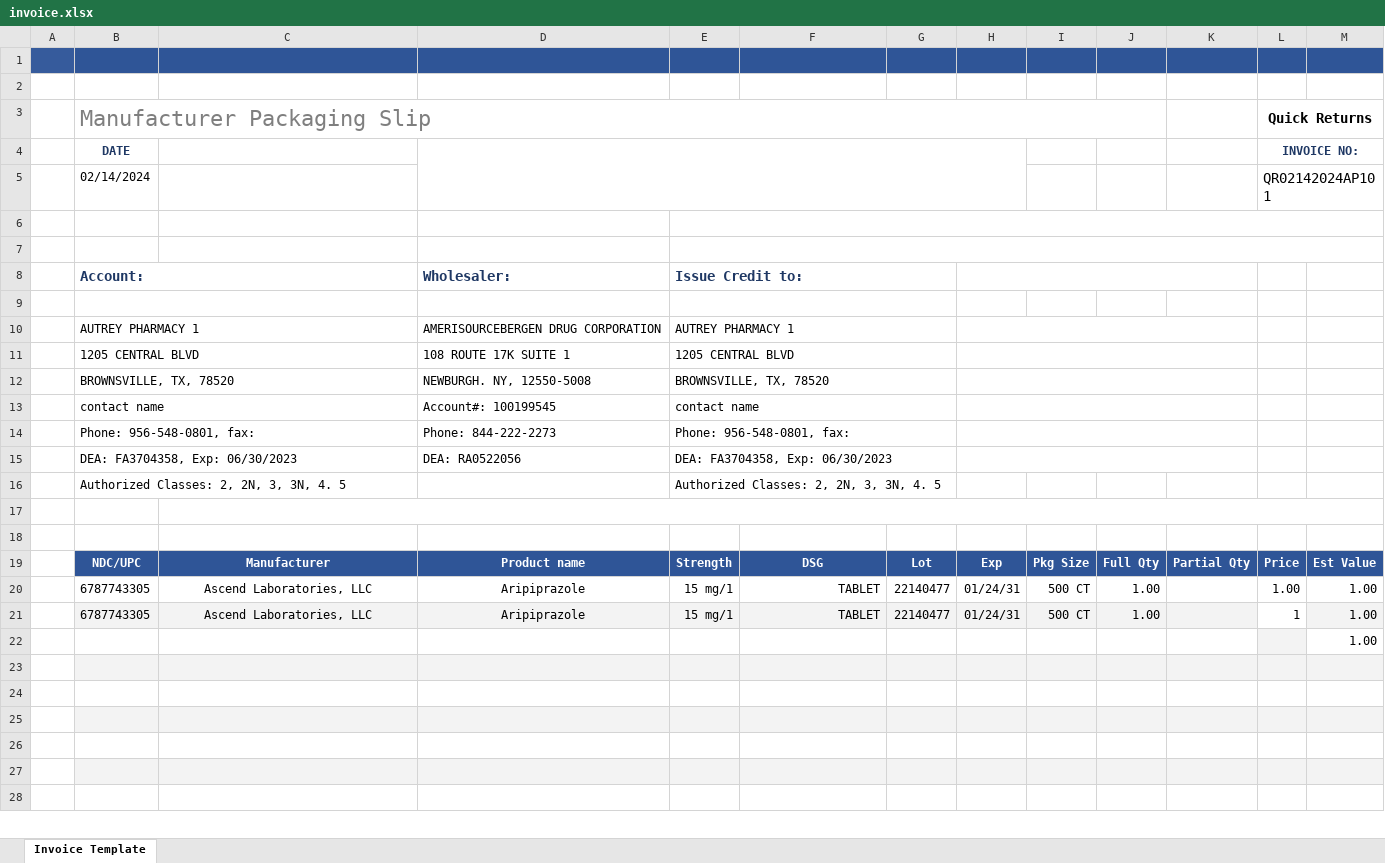
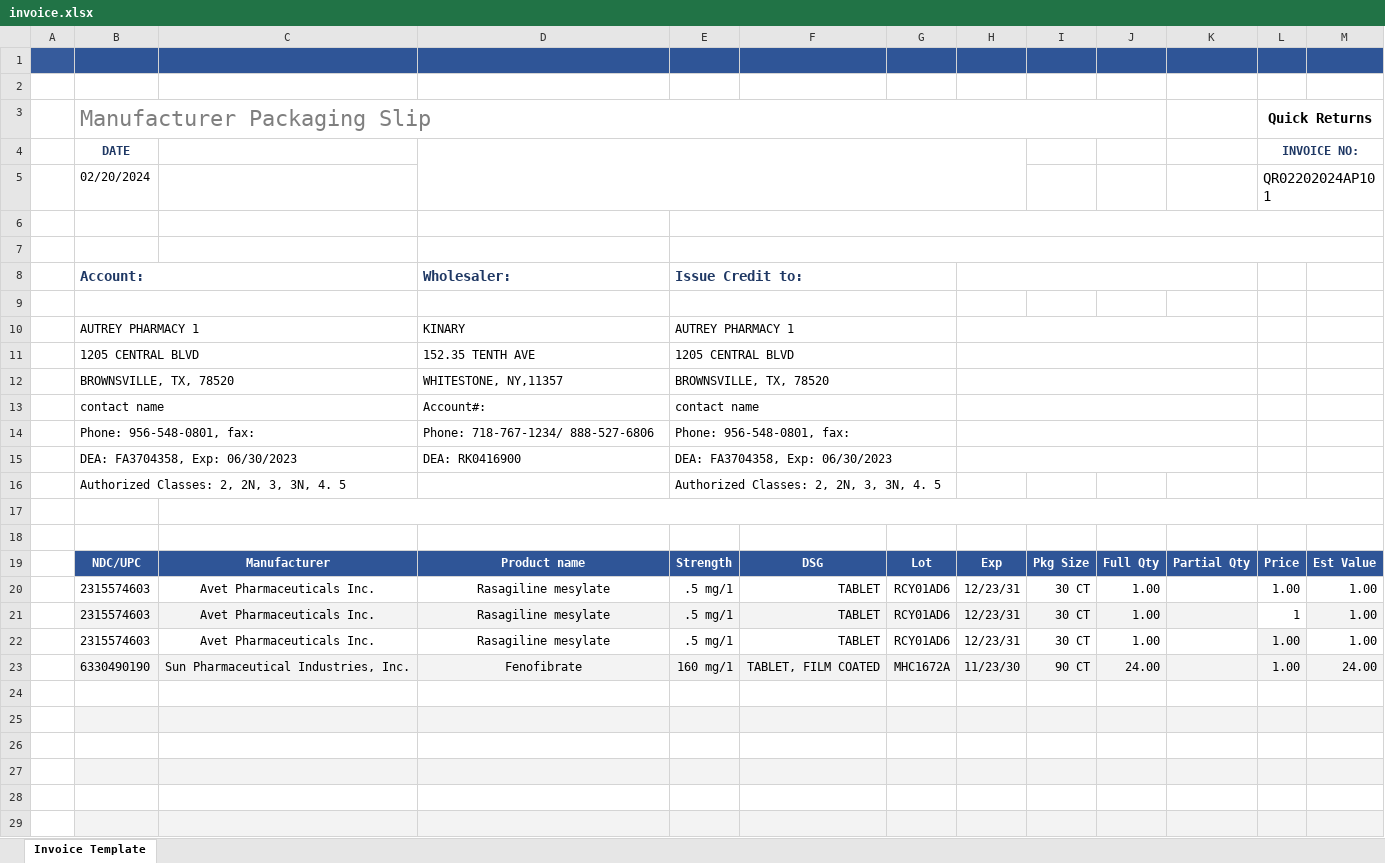
Before and after one commit to vamsi920/T3-front, an Excel workbook: docs/invoice.xlsx, sheet Invoice Template, drawn as a sheet; only a part is shown; values as stored, in another font and other column widths than the file's, no borders; removed rows and columns are numbered as before the commit, all else as after; the diff covers the shown part only; the diff names each change by its address in the sheet, - before the commit and + after, or states it on an @@ line.

```diff
--- a/docs/invoice.xlsx (sheet Invoice Template)
+++ b/docs/invoice.xlsx (sheet Invoice Template)
-row 5:  | 02/14/2024 |  |  |  |  |  |  |  |  |  | QR02142024AP101
+row 5:  | 02/20/2024 |  |  |  |  |  |  |  |  |  | QR02202024AP101
-D10: AMERISOURCEBERGEN DRUG CORPORATION
+D10: KINARY
-D11: 108 ROUTE 17K SUITE 1
+D11: 152.35 TENTH AVE
-D12: NEWBURGH. NY, 12550-5008
+D12: WHITESTONE, NY,11357
-D13: Account#: 100199545
+D13: Account#:
-D14: Phone: 844-222-2273
+D14: Phone: 718-767-1234/ 888-527-6806
-D15: DEA: RA0522056
+D15: DEA: RK0416900
-B20:B21 (Manufacturer Packaging Slip): 6787743305
+B20:B21 (Manufacturer Packaging Slip): 2315574603
-C20:C21: Ascend Laboratories, LLC
+C20:C21: Avet Pharmaceuticals Inc.
-D20:D21: Aripiprazole
+D20:D21: Rasagiline mesylate
-E20:E21: 15 mg/1
+E20:E21: .5 mg/1
-G20:G21: 22140477
+G20:G21: RCY01AD6
-H20:H21: 01/24/31
+H20:H21: 12/23/31
-I20:I21: 500 CT
+I20:I21: 30 CT
-row 22:  |  |  |  |  |  |  |  |  |  |  |  | 1.00
+row 22:  | 2315574603 | Avet Pharmaceuticals Inc. | Rasagiline mesylate | .5 mg/1 | TABLET | RCY01AD6 | 12/23/31 | 30 CT | 1.00 |  | 1.00 | 1.00
+row 23:  | 6330490190 | Sun Pharmaceutical Industries, Inc. | Fenofibrate | 160 mg/1 | TABLET, FILM COATED | MHC1672A | 11/23/30 | 90 CT | 24.00 |  | 1.00 | 24.00
-B24:M24 fill: #F3F3F3
+B24:M24 fill: none
-B25:M25 fill: none
+B25:M25 fill: #F3F3F3
-B26:M26 fill: #F3F3F3
+B26:M26 fill: none
-B27:M27 fill: none
+B27:M27 fill: #F3F3F3
-B28:M28 fill: #F3F3F3
+B28:M28 fill: none
-B29:M29 fill: none
+B29:M29 fill: #F3F3F3
```
Also changed, not shown: 1 removed row, 2 edited cells, cell formats and merged cells elsewhere in this sheet, 1 other file.
